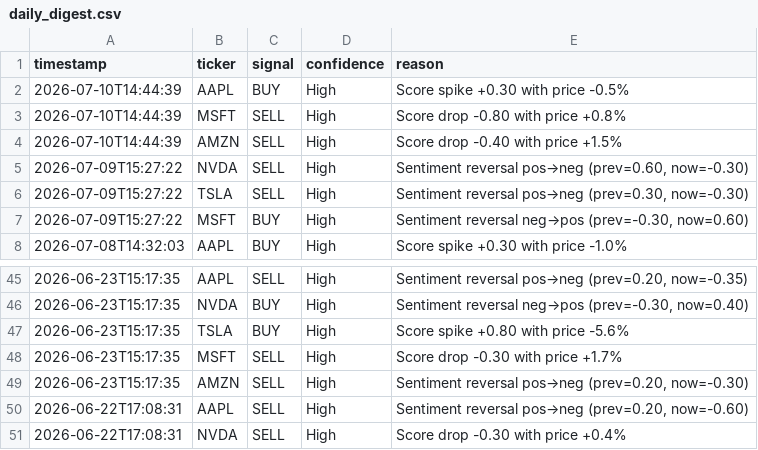
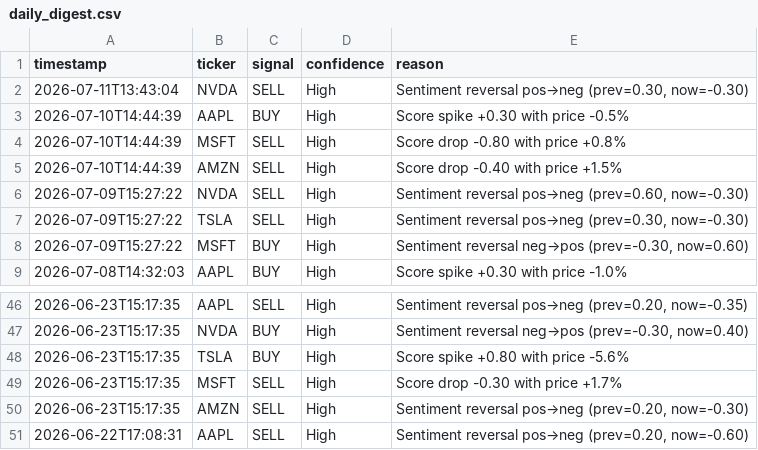
Before and after one commit to williamabrams88-hub/finance---investment-orchestrator, a CSV file: stock-sentiment/reports/daily_digest.csv, drawn as a sheet; only a part is shown, gaps mark what is left out; removed rows and columns are numbered as before the commit, all else as after; the diff names each change by its address in the sheet, - before the commit and + after, or states it on an @@ line.

```diff
--- a/stock-sentiment/reports/daily_digest.csv
+++ b/stock-sentiment/reports/daily_digest.csv
+row 2: 2026-07-11T13:43:04 | NVDA | SELL | High | Sentiment reversal pos→neg (prev=0.30, now=-0.30)
-row 51: 2026-06-22T17:08:31 | NVDA | SELL | High | Score drop -0.30 with price +0.4%
```
Also changed, not shown: stock-sentiment/reports/paper_pnl.csv, stock-sentiment/reports/scores.csv, 1 other file.
